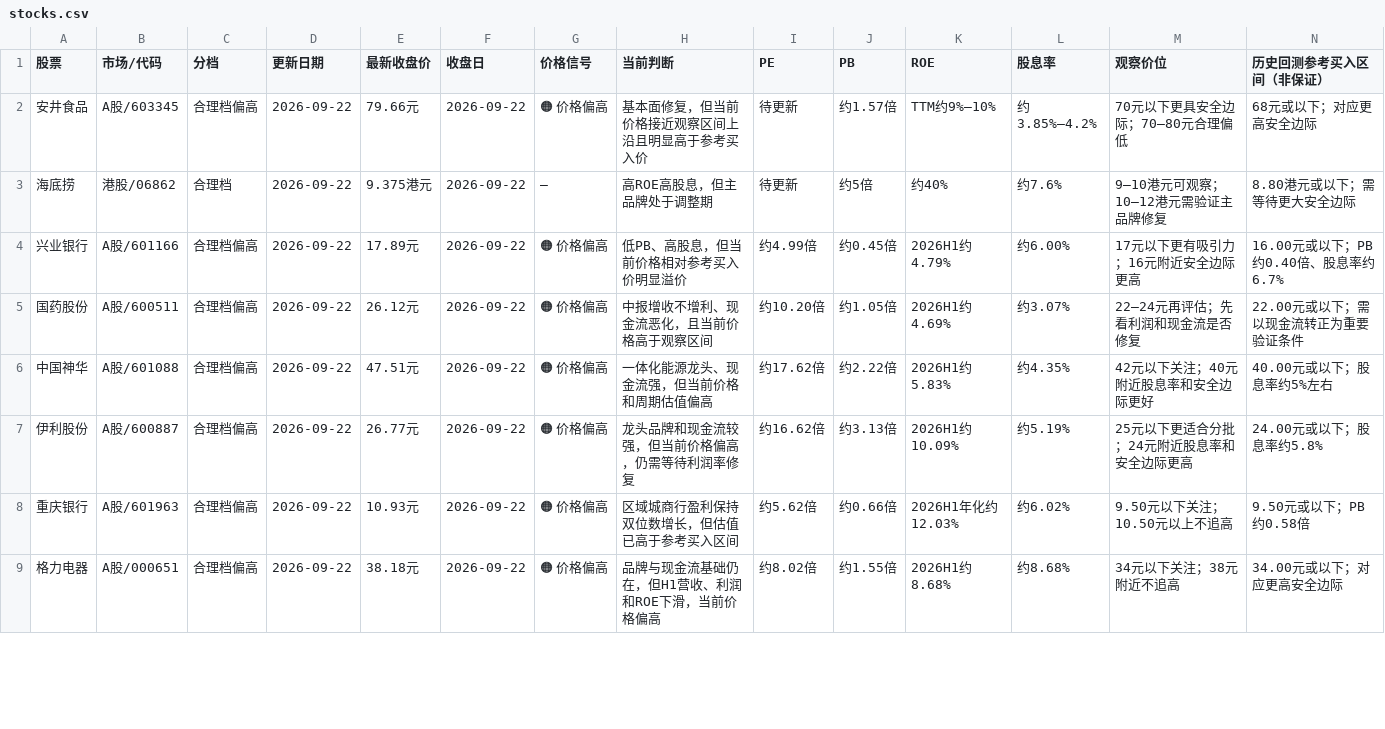
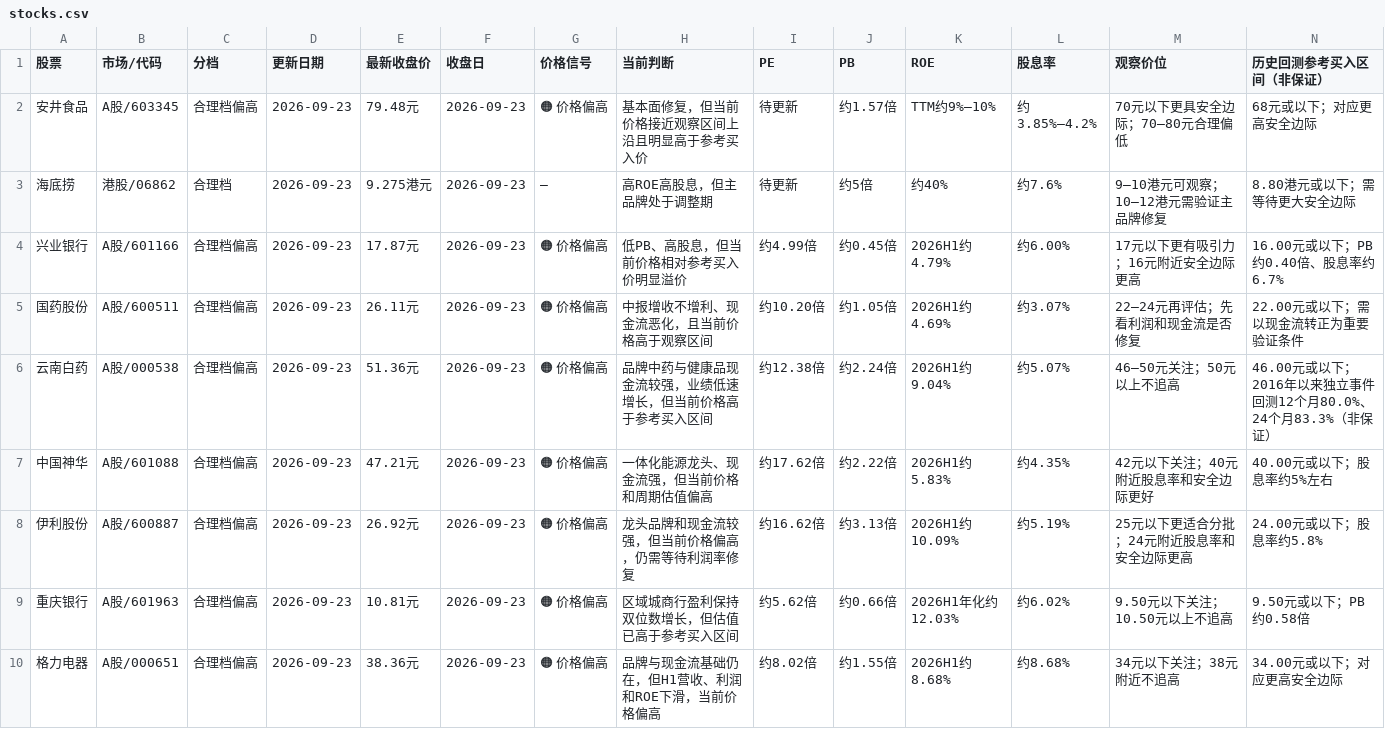
Before and after one commit to Confused356a/stock-investment, a CSV file: stocks.csv, drawn as a sheet; only a part is shown; addresses are those after the commit; rows hold the shown columns only; the diff covers the shown part only; the diff names each change by its address in the sheet, - before the commit and + after, or states it on an @@ line.

```diff
--- a/stocks.csv
+++ b/stocks.csv
-D2:D5 (更新日期): 2026-09-22
+D2:D5 (更新日期): 2026-09-23
-E2 (最新收盘价): 79.66元
+E2 (最新收盘价): 79.48元
-F2:F5 (收盘日): 2026-09-22
+F2:F5 (收盘日): 2026-09-23
-E3 (最新收盘价): 9.375港元
+E3 (最新收盘价): 9.275港元
-E4 (最新收盘价): 17.89元
+E4 (最新收盘价): 17.87元
-E5 (最新收盘价): 26.12元
+E5 (最新收盘价): 26.11元
+row 6: 云南白药 | A股/000538 | 合理档偏高 | 2026-09-23 | 51.36元 | 2026-09-23 | 🟠 价格偏高 | 品牌中药与健康品现金流较强，业绩低速增长，但当前价格高于参考买入区间 | 约12.38倍 | 约2.24倍 | 2026H1约9.04% | 约5.07% | 46—50元关注；50元以上不追高 | 46.00元或以下；2016年以来独立事件回测12个月80.0%、24个月83.3%（非保证）
-D7:D10 (更新日期): 2026-09-22
+D7:D10 (更新日期): 2026-09-23
-E7 (最新收盘价): 47.51元
+E7 (最新收盘价): 47.21元
-F7:F10 (收盘日): 2026-09-22
+F7:F10 (收盘日): 2026-09-23
-E8 (最新收盘价): 26.77元
+E8 (最新收盘价): 26.92元
-E9 (最新收盘价): 10.93元
+E9 (最新收盘价): 10.81元
-E10 (最新收盘价): 38.18元
+E10 (最新收盘价): 38.36元
```
Also changed, not shown: 27 edited cells elsewhere in this file, 1 other file.
